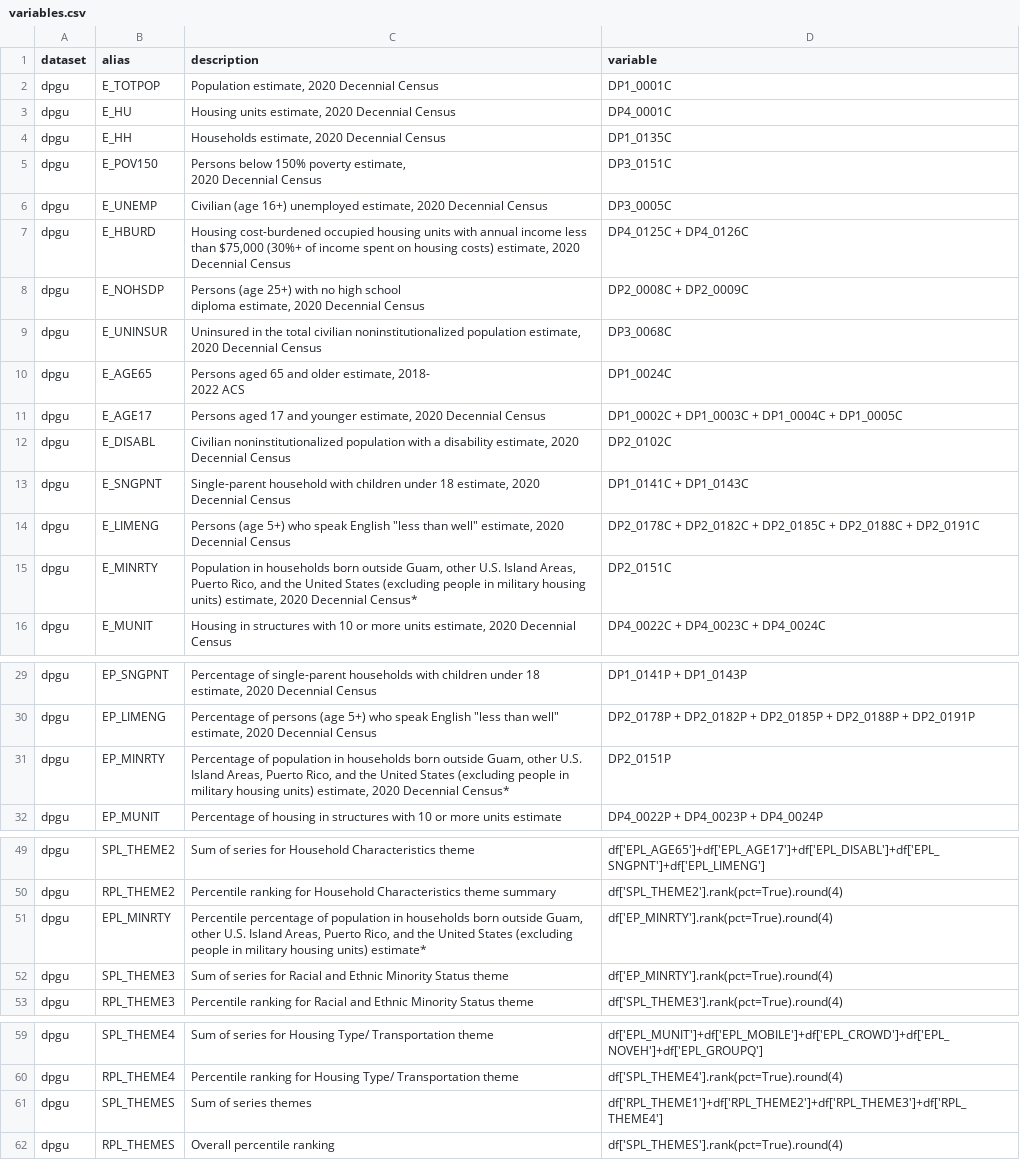
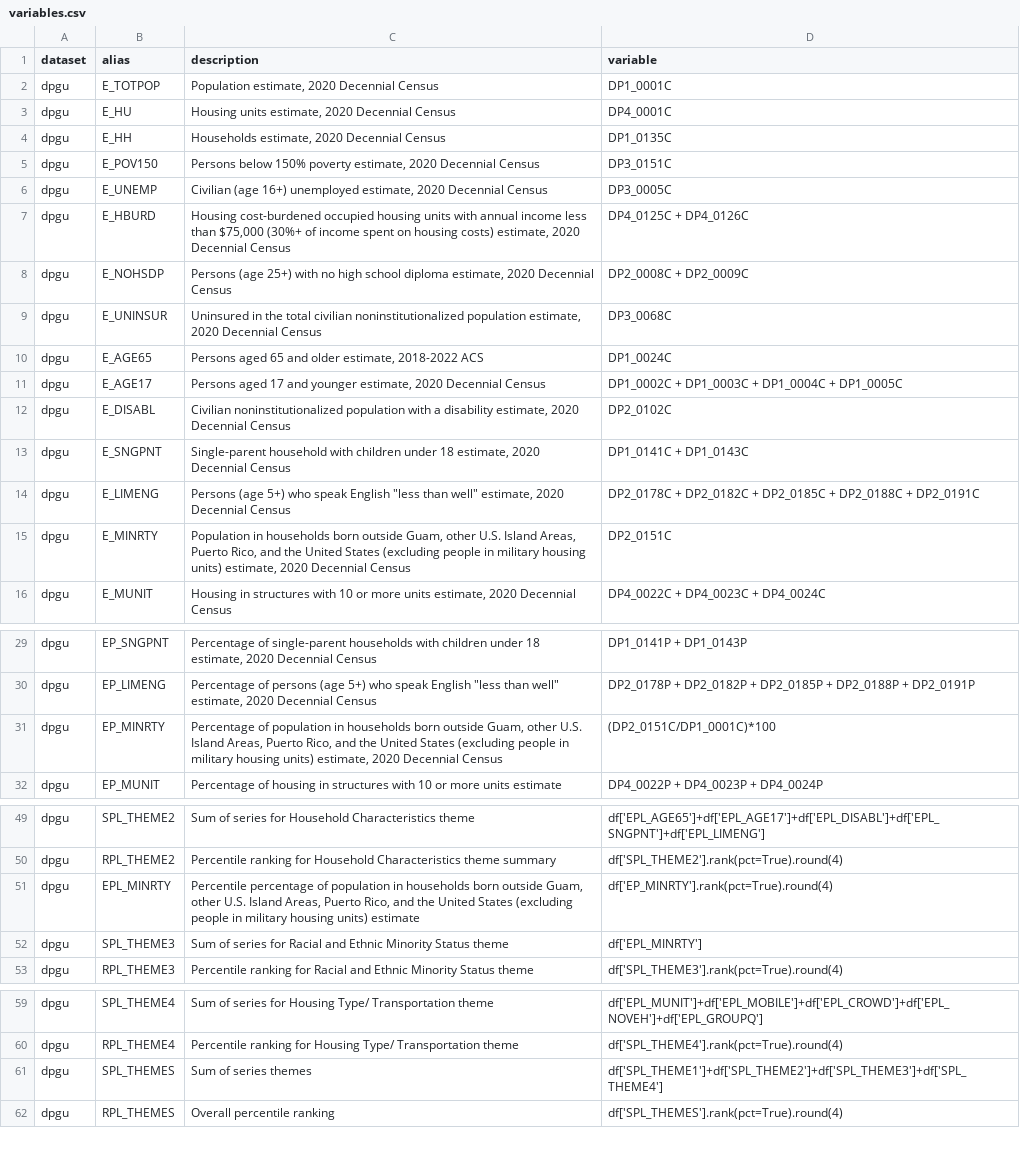
Before and after one commit to GeospatialCentroid/Guam_SVI_Calculator, a CSV file: configs/variables.csv, drawn as a sheet; only a part is shown, gaps mark what is left out.

Commit message:
Update variables.csv

```diff
--- a/configs/variables.csv
+++ b/configs/variables.csv
@@ -4,11 +4,8 @@ dpgu,E_HU,"Housing units estimate, 2020 Decennial Census",DP4_0001C
 dpgu,E_HH,"Households estimate, 2020 Decennial Census",DP1_0135C
-dpgu,E_POV150,"Persons below 150% poverty estimate,
-2020 Decennial Census",DP3_0151C
+dpgu,E_POV150,"Persons below 150% poverty estimate, 2020 Decennial Census",DP3_0151C
 dpgu,E_UNEMP,"Civilian (age 16+) unemployed estimate, 2020 Decennial Census",DP3_0005C
 dpgu,E_HBURD,"Housing cost-burdened occupied housing units with annual income less than $75,000 (30%+ of income spent on housing costs) estimate, 2020 Decennial Census",DP4_0125C + DP4_0126C
-dpgu,E_NOHSDP,"Persons (age 25+) with no high school
-diploma estimate, 2020 Decennial Census",DP2_0008C + DP2_0009C
+dpgu,E_NOHSDP,"Persons (age 25+) with no high school diploma estimate, 2020 Decennial Census",DP2_0008C + DP2_0009C
 dpgu,E_UNINSUR,"Uninsured in the total civilian noninstitutionalized population estimate, 2020 Decennial Census",DP3_0068C
-dpgu,E_AGE65,"Persons aged 65 and older estimate, 2018-
-2022 ACS",DP1_0024C
+dpgu,E_AGE65,"Persons aged 65 and older estimate, 2018-2022 ACS",DP1_0024C
 dpgu,E_AGE17,"Persons aged 17 and younger estimate, 2020 Decennial Census",DP1_0002C + DP1_0003C + DP1_0004C + DP1_0005C
@@ -17,3 +14,3 @@ dpgu,E_SNGPNT,"Single-parent household with children under 18 estimate, 2020 Dec
 dpgu,E_LIMENG,"Persons (age 5+) who speak English ""less than well"" estimate, 2020 Decennial Census",DP2_0178C + DP2_0182C + DP2_0185C + DP2_0188C + DP2_0191C
-dpgu,E_MINRTY,"Population in households born outside Guam, other U.S. Island Areas, Puerto Rico, and the United States (excluding people in military housing units) estimate, 2020 Decennial Census*",DP2_0151C
+dpgu,E_MINRTY,"Population in households born outside Guam, other U.S. Island Areas, Puerto Rico, and the United States (excluding people in military housing units) estimate, 2020 Decennial Census",DP2_0151C
 dpgu,E_MUNIT,"Housing in structures with 10 or more units estimate, 2020 Decennial Census",DP4_0022C + DP4_0023C + DP4_0024C
@@ -33,3 +30,3 @@ dpgu,EP_SNGPNT,"Percentage of single-parent households with children under 18 es
 dpgu,EP_LIMENG,"Percentage of persons (age 5+) who speak English ""less than well"" estimate, 2020 Decennial Census",DP2_0178P + DP2_0182P + DP2_0185P + DP2_0188P + DP2_0191P
-dpgu,EP_MINRTY,"Percentage of population in households born outside Guam, other U.S. Island Areas, Puerto Rico, and the United States (excluding people in military housing units) estimate, 2020 Decennial Census*",DP2_0151P
+dpgu,EP_MINRTY,"Percentage of population in households born outside Guam, other U.S. Island Areas, Puerto Rico, and the United States (excluding people in military housing units) estimate, 2020 Decennial Census",(DP2_0151C/DP1_0001C)*100
 dpgu,EP_MUNIT,"Percentage of housing in structures with 10 or more units estimate",DP4_0022P + DP4_0023P + DP4_0024P
@@ -53,4 +50,4 @@ dpgu,SPL_THEME2,Sum of series for Household Characteristics theme,df['EPL_AGE65'
 dpgu,RPL_THEME2,Percentile ranking for Household Characteristics theme summary,df['SPL_THEME2'].rank(pct=True).round(4)
-dpgu,EPL_MINRTY,"Percentile percentage of population in households born outside Guam, other U.S. Island Areas, Puerto Rico, and the United States (excluding people in military housing units) estimate*",df['EP_MINRTY'].rank(pct=True).round(4)
-dpgu,SPL_THEME3,Sum of series for Racial and Ethnic Minority Status theme,df['EP_MINRTY'].rank(pct=True).round(4)
+dpgu,EPL_MINRTY,"Percentile percentage of population in households born outside Guam, other U.S. Island Areas, Puerto Rico, and the United States (excluding people in military housing units) estimate",df['EP_MINRTY'].rank(pct=True).round(4)
+dpgu,SPL_THEME3,Sum of series for Racial and Ethnic Minority Status theme,df['EPL_MINRTY']
 dpgu,RPL_THEME3,"Percentile ranking for Racial and Ethnic Minority Status theme",df['SPL_THEME3'].rank(pct=True).round(4)
@@ -63,3 +60,3 @@ dpgu,SPL_THEME4,Sum of series for Housing Type/ Transportation theme,df['EPL_MUN
 dpgu,RPL_THEME4,"Percentile ranking for Housing Type/ Transportation theme",df['SPL_THEME4'].rank(pct=True).round(4)
-dpgu,SPL_THEMES,Sum of series themes,df['RPL_THEME1']+df['RPL_THEME2']+df['RPL_THEME3']+df['RPL_THEME4']
+dpgu,SPL_THEMES,Sum of series themes,df['SPL_THEME1']+df['SPL_THEME2']+df['SPL_THEME3']+df['SPL_THEME4']
 dpgu,RPL_THEMES,Overall percentile ranking,df['SPL_THEMES'].rank(pct=True).round(4)
```
